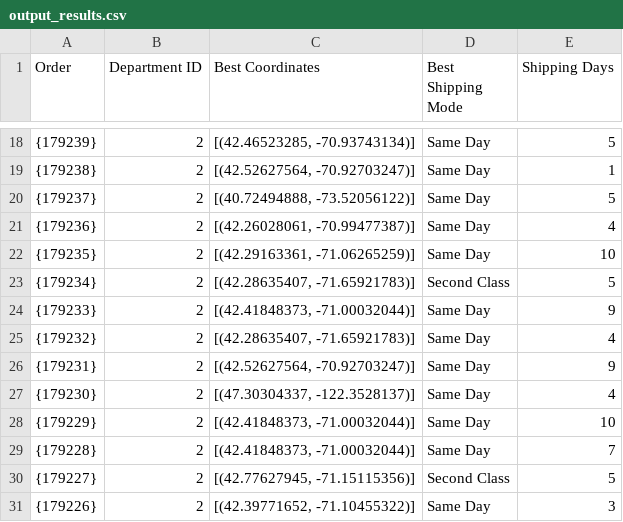
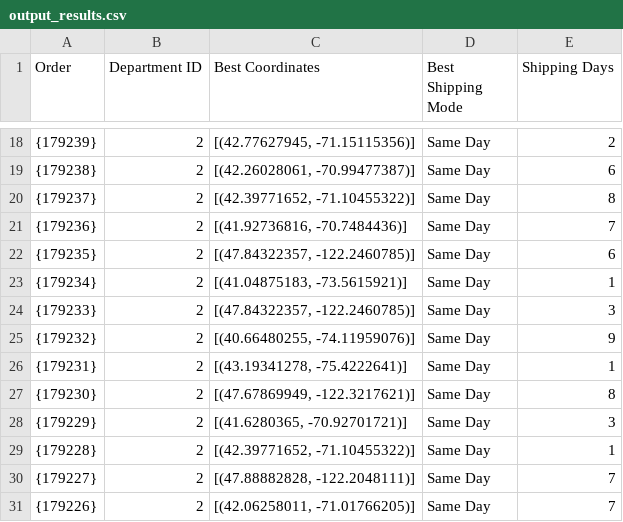
Before and after one commit to nitwit45/CICW, a CSV file: backend/output_results.csv, drawn as a sheet; only a part is shown, gaps mark what is left out; the diff covers the shown part only.

```diff
--- a/backend/output_results.csv
+++ b/backend/output_results.csv
@@ -18,14 +18,14 @@ Order,Department ID,Best Coordinates,Best Shipping Mode,Shipping Days
-{179239},2,"[(42.46523285, -70.93743134)]",Same Day,5
-{179238},2,"[(42.52627564, -70.92703247)]",Same Day,1
-{179237},2,"[(40.72494888, -73.52056122)]",Same Day,5
-{179236},2,"[(42.26028061, -70.99477387)]",Same Day,4
-{179235},2,"[(42.29163361, -71.06265259)]",Same Day,10
-{179234},2,"[(42.28635407, -71.65921783)]",Second Class,5
-{179233},2,"[(42.41848373, -71.00032044)]",Same Day,9
-{179232},2,"[(42.28635407, -71.65921783)]",Same Day,4
-{179231},2,"[(42.52627564, -70.92703247)]",Same Day,9
-{179230},2,"[(47.30304337, -122.3528137)]",Same Day,4
-{179229},2,"[(42.41848373, -71.00032044)]",Same Day,10
-{179228},2,"[(42.41848373, -71.00032044)]",Same Day,7
-{179227},2,"[(42.77627945, -71.15115356)]",Second Class,5
-{179226},2,"[(42.39771652, -71.10455322)]",Same Day,3
+{179239},2,"[(42.77627945, -71.15115356)]",Same Day,2
+{179238},2,"[(42.26028061, -70.99477387)]",Same Day,6
+{179237},2,"[(42.39771652, -71.10455322)]",Same Day,8
+{179236},2,"[(41.92736816, -70.7484436)]",Same Day,7
+{179235},2,"[(47.84322357, -122.2460785)]",Same Day,6
+{179234},2,"[(41.04875183, -73.5615921)]",Same Day,1
+{179233},2,"[(47.84322357, -122.2460785)]",Same Day,3
+{179232},2,"[(40.66480255, -74.11959076)]",Same Day,9
+{179231},2,"[(43.19341278, -75.4222641)]",Same Day,1
+{179230},2,"[(47.67869949, -122.3217621)]",Same Day,8
+{179229},2,"[(41.6280365, -70.92701721)]",Same Day,3
+{179228},2,"[(42.39771652, -71.10455322)]",Same Day,1
+{179227},2,"[(47.88882828, -122.2048111)]",Same Day,7
+{179226},2,"[(42.06258011, -71.01766205)]",Same Day,7
```
Also changed, not shown: 32 edited cells elsewhere in this file, 2 other files.
